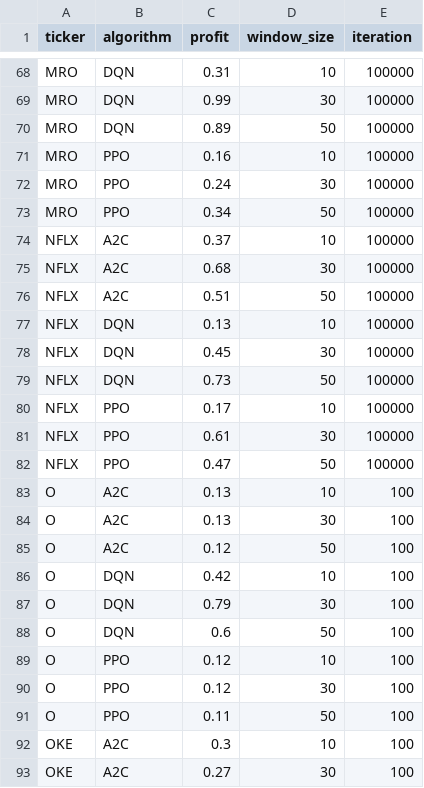
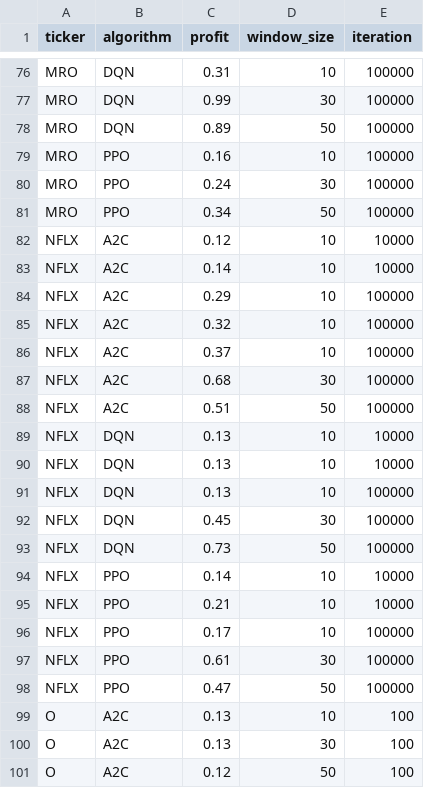
Before and after one commit to ChopinNo3Op9/RL-Based-Gym-Trading, a CSV file: customized_signals/stock results.csv, drawn as a sheet; only a part is shown, gaps mark what is left out; the shorter side is filled out with more unchanged rows; the diff covers the shown part only.

```diff
--- a/customized_signals/stock results.csv
+++ b/customized_signals/stock results.csv
@@ -73,2 +81,6 @@ MRO,PPO,0.24,30,100000
 MRO,PPO,0.34,50,100000
+NFLX,A2C,0.12,10,10000
+NFLX,A2C,0.14,10,10000
+NFLX,A2C,0.29,10,100000
+NFLX,A2C,0.32,10,100000
 NFLX,A2C,0.37,10,100000
@@ -76,2 +88,4 @@ NFLX,A2C,0.68,30,100000
 NFLX,A2C,0.51,50,100000
+NFLX,DQN,0.13,10,10000
+NFLX,DQN,0.13,10,10000
 NFLX,DQN,0.13,10,100000
@@ -79,2 +93,4 @@ NFLX,DQN,0.45,30,100000
 NFLX,DQN,0.73,50,100000
+NFLX,PPO,0.14,10,10000
+NFLX,PPO,0.21,10,10000
 NFLX,PPO,0.17,10,100000
```
Also changed, not shown: 8 added rows elsewhere in this file, 1 other file.
